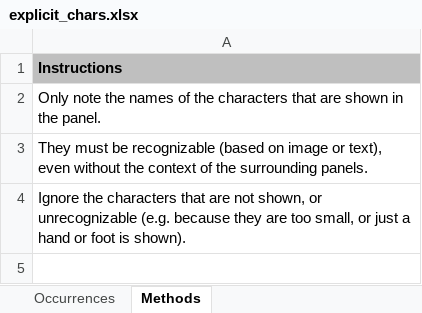
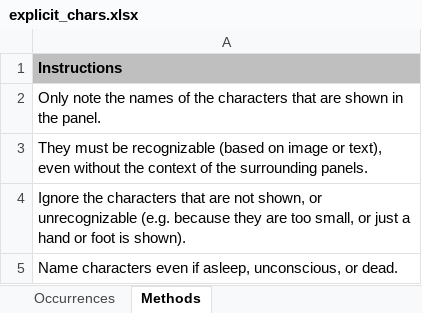
Before and after one commit to CompNet/NaNet, an Excel workbook: data/Thorgal/annotations/explicit_chars.xlsx, sheet Methods, drawn as a sheet; values as stored, in another font and other column widths than the file's, no borders; the diff names each change by its address in the sheet, - before the commit and + after, or states it on an @@ line.

```diff
--- a/data/Thorgal/annotations/explicit_chars.xlsx (sheet Methods)
+++ b/data/Thorgal/annotations/explicit_chars.xlsx (sheet Methods)
+row 5: Name characters even if asleep, unconscious, or dead.
```
Also changed, not shown: sheet Occurrences, data/Thorgal/_all.xlsx, 1 other file.
